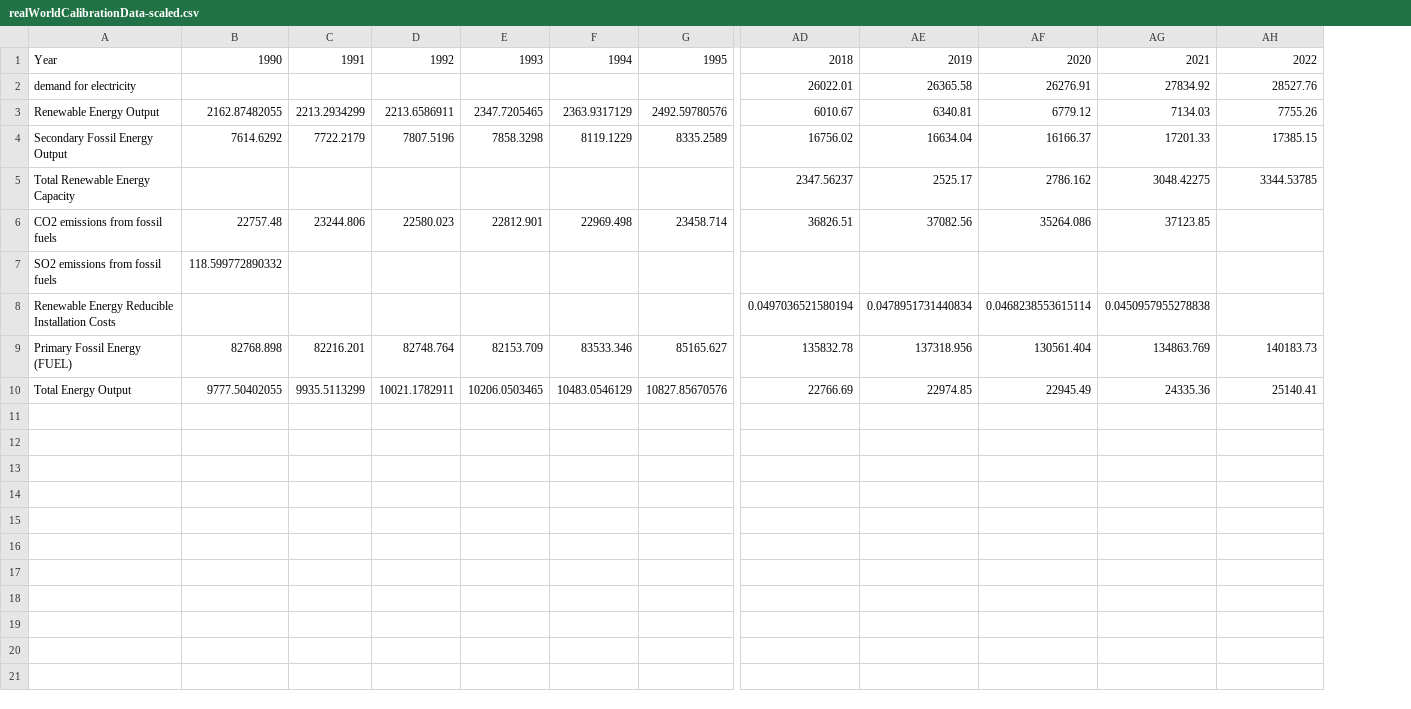
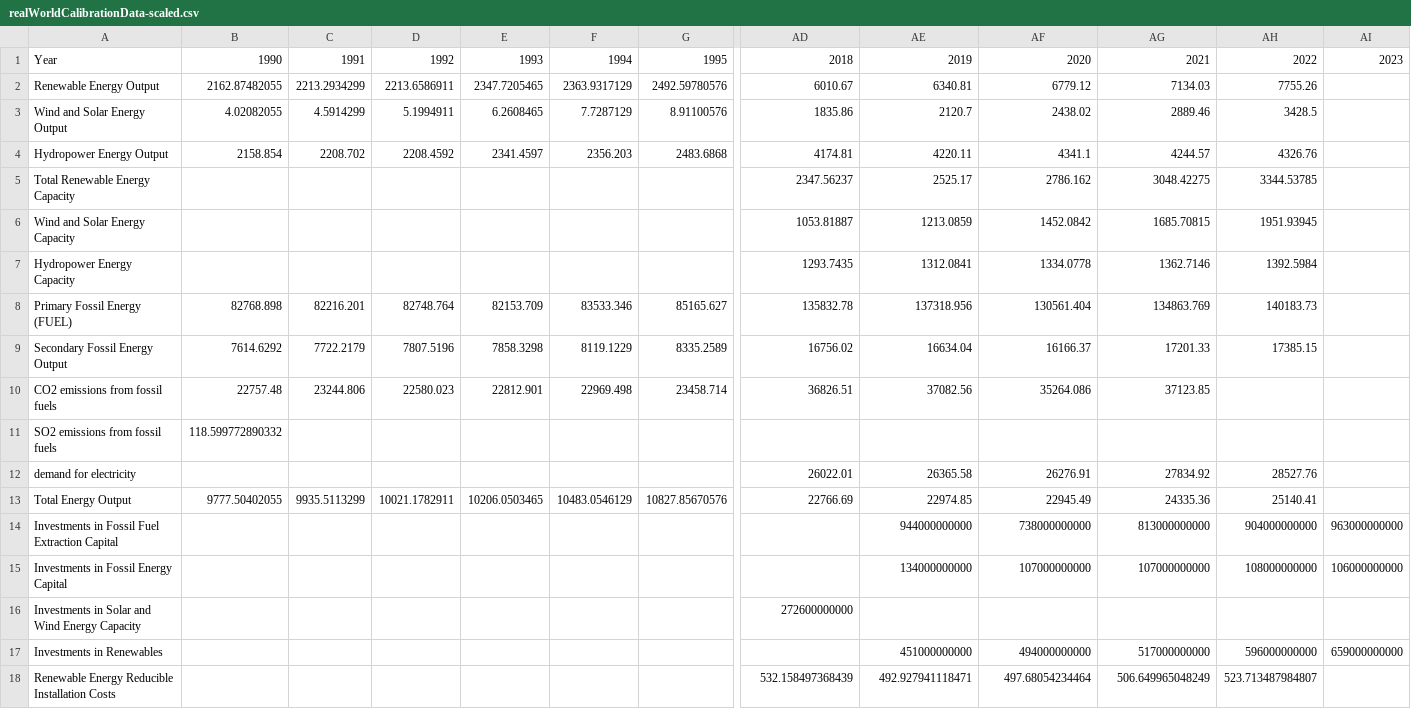
Before and after one commit to metno/WorldTransFRIDA, a CSV file: scratchboard/energy/data/realWorldCalibrationData-scaled.csv, drawn as a sheet; only a part is shown, gaps mark what is left out; removed rows and columns are numbered as before the commit, all else as after; rows hold the shown columns only; the diff names each change by its address in the sheet, - before the commit and + after, or states it on an @@ line.

Commit message:
investments hydropower calibration
added mockup of investments depending on gdp
seperated out hydropower as its own thing
imported new calibration data

```diff
--- a/scratchboard/energy/data/realWorldCalibrationData-scaled.csv
+++ b/scratchboard/energy/data/realWorldCalibrationData-scaled.csv
+column AI, row 1: 2023
+row 3: Wind and Solar Energy Output | 4.02082055 | 4.5914299 | 5.1994911 | 6.2608465 | 7.7287129 | 8.91100576 | 1835.86 | 2120.7 | 2438.02 | 2889.46 | 3428.5
+row 4: Hydropower Energy Output | 2158.854 | 2208.702 | 2208.4592 | 2341.4597 | 2356.203 | 2483.6868 | 4174.81 | 4220.11 | 4341.1 | 4244.57 | 4326.76
+row 6: Wind and Solar Energy Capacity |  |  |  |  |  |  | 1053.81887 | 1213.0859 | 1452.0842 | 1685.70815 | 1951.93945
+row 7: Hydropower Energy Capacity |  |  |  |  |  |  | 1293.7435 | 1312.0841 | 1334.0778 | 1362.7146 | 1392.5984
@@ row 9 moved to row 8: Primary Fossil Energy (FUEL) @@
-row 8: Renewable Energy Reducible Installation Costs |  |  |  |  |  |  | 0.0497036521580194 | 0.0478951731440834 | 0.0468238553615114 | 0.0450957955278838
@@ row 2 moved to row 12: demand for electricity @@
+row 14: Investments in Fossil Fuel Extraction Capital |  |  |  |  |  |  |  | 944000000000 | 738000000000 | 813000000000 | 904000000000 | 963000000000
+row 15: Investments in Fossil Energy Capital |  |  |  |  |  |  |  | 134000000000 | 107000000000 | 107000000000 | 108000000000 | 106000000000
+row 16: Investments in Solar and Wind Energy Capacity |  |  |  |  |  |  | 272600000000
+row 17: Investments in Renewables |  |  |  |  |  |  |  | 451000000000 | 494000000000 | 517000000000 | 596000000000 | 659000000000
+row 18: Renewable Energy Reducible Installation Costs |  |  |  |  |  |  | 532.158497368439 | 492.927941118471 | 497.68054234464 | 506.649965048249 | 523.713487984807
```
Also changed, not shown: 9 other files.
